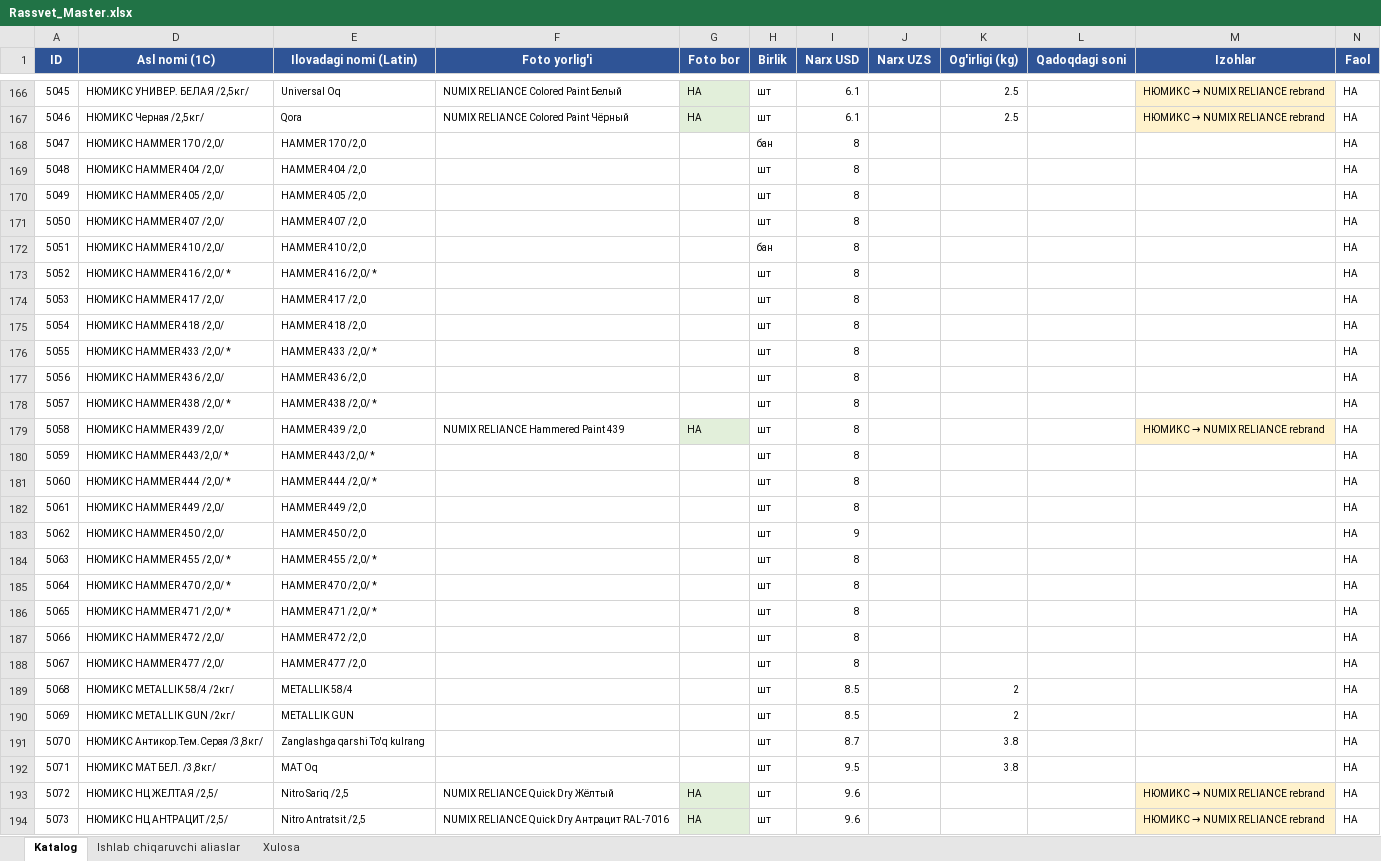
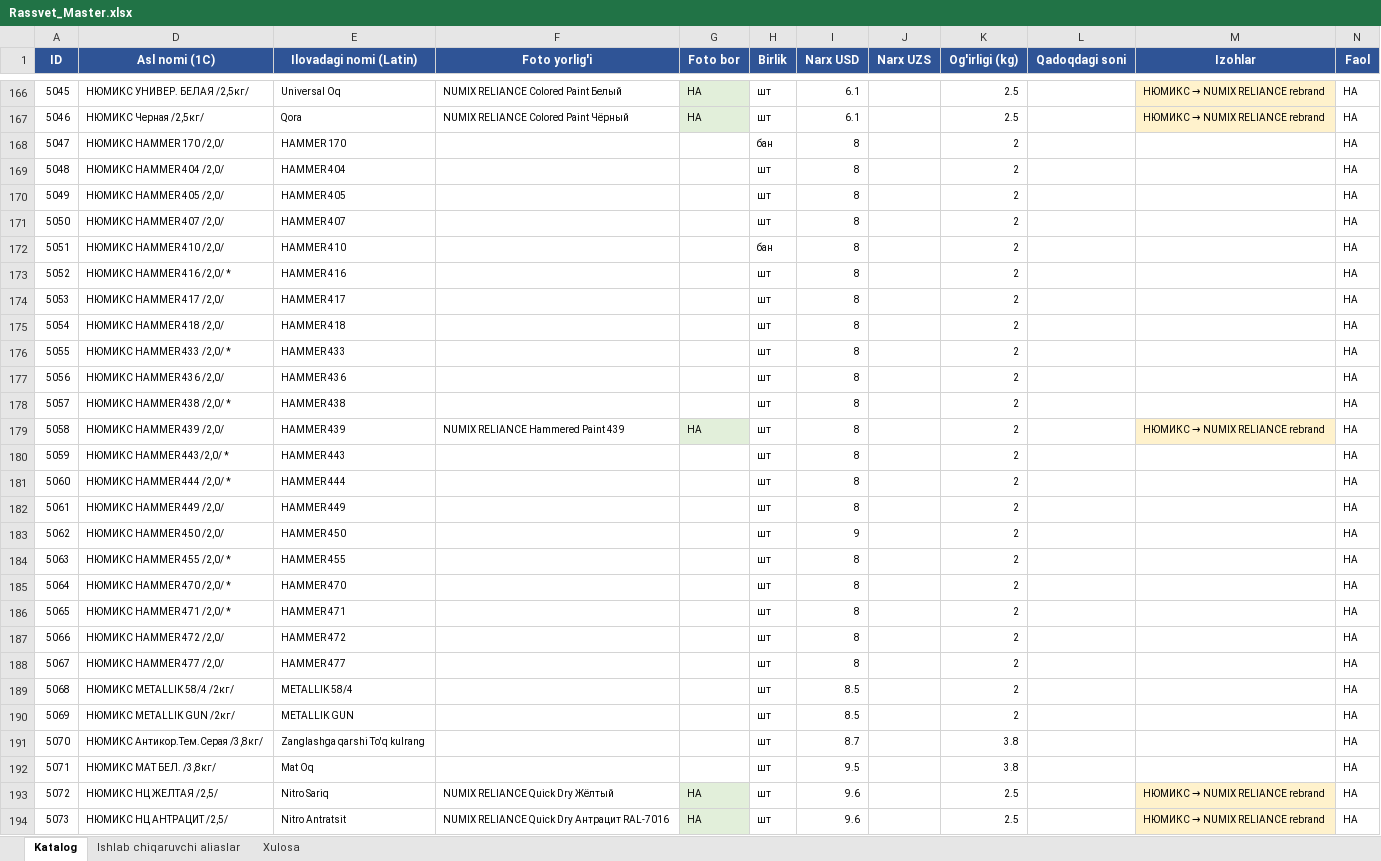
Before and after one commit to Essarasm/telegram-catalog, an Excel workbook: Rassvet_Master.xlsx, sheet Katalog, drawn as a sheet; only a part is shown, gaps mark what is left out; values as stored, in another font and other column widths than the file's, no borders; the diff covers the shown part only; the diff names each change by its address in the sheet, - before the commit and + after, or states it on an @@ line.

```diff
--- a/Rassvet_Master.xlsx (sheet Katalog)
+++ b/Rassvet_Master.xlsx (sheet Katalog)
-E168 (Ilovadagi nomi (Latin)): HAMMER 170 /2,0
+E168 (Ilovadagi nomi (Latin)): HAMMER 170
-K168:K188 (Og'irligi (kg)): (empty)
+K168:K188 (Og'irligi (kg)): 2
-E169 (Ilovadagi nomi (Latin)): HAMMER 404 /2,0
+E169 (Ilovadagi nomi (Latin)): HAMMER 404
-E170 (Ilovadagi nomi (Latin)): HAMMER 405 /2,0
+E170 (Ilovadagi nomi (Latin)): HAMMER 405
-E171 (Ilovadagi nomi (Latin)): HAMMER 407 /2,0
+E171 (Ilovadagi nomi (Latin)): HAMMER 407
-E172 (Ilovadagi nomi (Latin)): HAMMER 410 /2,0
+E172 (Ilovadagi nomi (Latin)): HAMMER 410
-E173 (Ilovadagi nomi (Latin)): HAMMER 416 /2,0/ *
+E173 (Ilovadagi nomi (Latin)): HAMMER 416
-E174 (Ilovadagi nomi (Latin)): HAMMER 417 /2,0
+E174 (Ilovadagi nomi (Latin)): HAMMER 417
-E175 (Ilovadagi nomi (Latin)): HAMMER 418 /2,0
+E175 (Ilovadagi nomi (Latin)): HAMMER 418
-E176 (Ilovadagi nomi (Latin)): HAMMER 433 /2,0/ *
+E176 (Ilovadagi nomi (Latin)): HAMMER 433
-E177 (Ilovadagi nomi (Latin)): HAMMER 436 /2,0
+E177 (Ilovadagi nomi (Latin)): HAMMER 436
-E178 (Ilovadagi nomi (Latin)): HAMMER 438 /2,0/ *
+E178 (Ilovadagi nomi (Latin)): HAMMER 438
-E179 (Ilovadagi nomi (Latin)): HAMMER 439 /2,0
+E179 (Ilovadagi nomi (Latin)): HAMMER 439
-E180 (Ilovadagi nomi (Latin)): HAMMER 443/2,0/ *
+E180 (Ilovadagi nomi (Latin)): HAMMER 443
-E181 (Ilovadagi nomi (Latin)): HAMMER 444 /2,0/ *
+E181 (Ilovadagi nomi (Latin)): HAMMER 444
-E182 (Ilovadagi nomi (Latin)): HAMMER 449 /2,0
+E182 (Ilovadagi nomi (Latin)): HAMMER 449
-E183 (Ilovadagi nomi (Latin)): HAMMER 450 /2,0
+E183 (Ilovadagi nomi (Latin)): HAMMER 450
-E184 (Ilovadagi nomi (Latin)): HAMMER 455 /2,0/ *
+E184 (Ilovadagi nomi (Latin)): HAMMER 455
-E185 (Ilovadagi nomi (Latin)): HAMMER 470 /2,0/ *
+E185 (Ilovadagi nomi (Latin)): HAMMER 470
-E186 (Ilovadagi nomi (Latin)): HAMMER 471 /2,0/ *
+E186 (Ilovadagi nomi (Latin)): HAMMER 471
-E187 (Ilovadagi nomi (Latin)): HAMMER 472 /2,0
+E187 (Ilovadagi nomi (Latin)): HAMMER 472
-E188 (Ilovadagi nomi (Latin)): HAMMER 477 /2,0
+E188 (Ilovadagi nomi (Latin)): HAMMER 477
-E192 (Ilovadagi nomi (Latin)): MAT Oq
+E192 (Ilovadagi nomi (Latin)): Mat Oq
-E193 (Ilovadagi nomi (Latin)): Nitro Sariq /2,5
+E193 (Ilovadagi nomi (Latin)): Nitro Sariq
-K193:K194 (Og'irligi (kg)): (empty)
+K193:K194 (Og'irligi (kg)): 2.5
-E194 (Ilovadagi nomi (Latin)): Nitro Antratsit /2,5
+E194 (Ilovadagi nomi (Latin)): Nitro Antratsit
```
Also changed, not shown: 210 edited cells elsewhere in this sheet, hidden cells, 1 other file.
